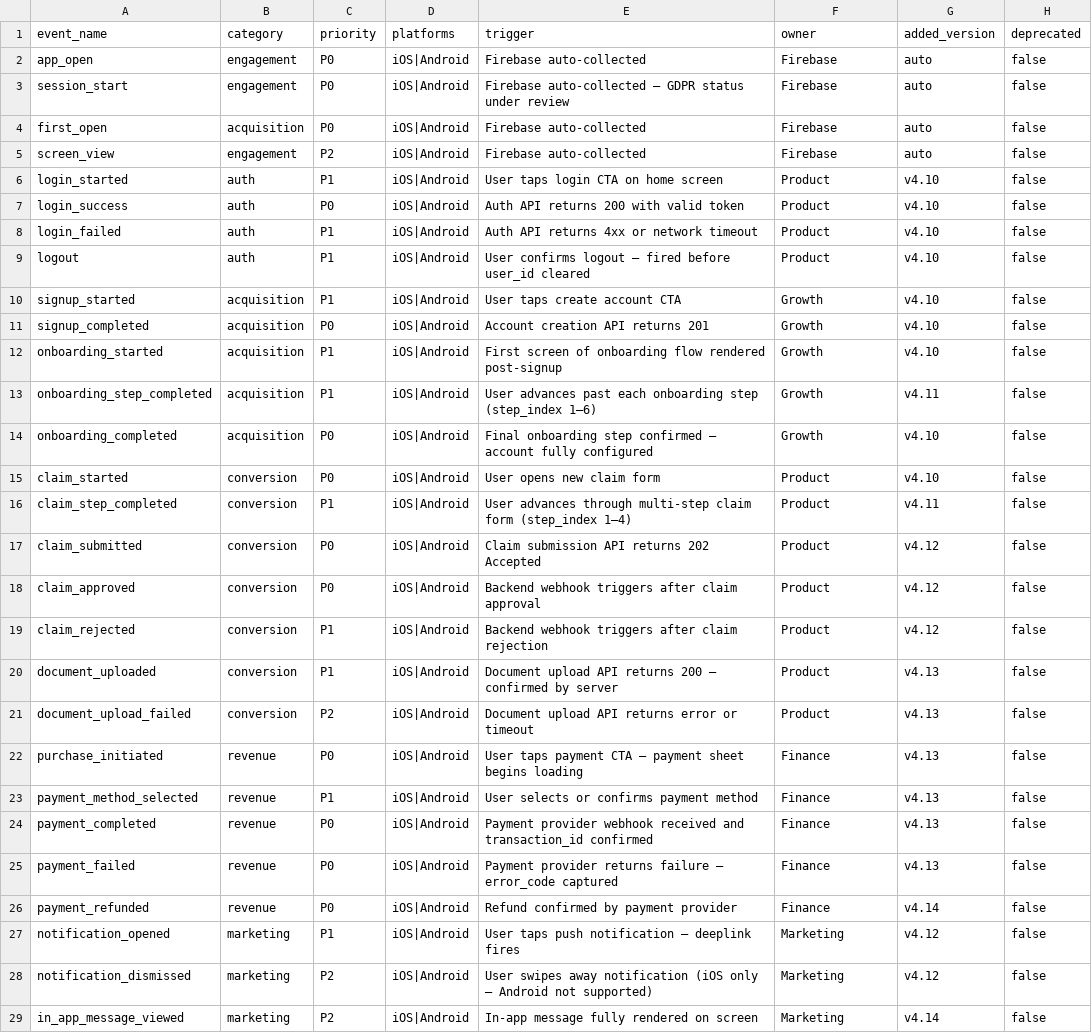
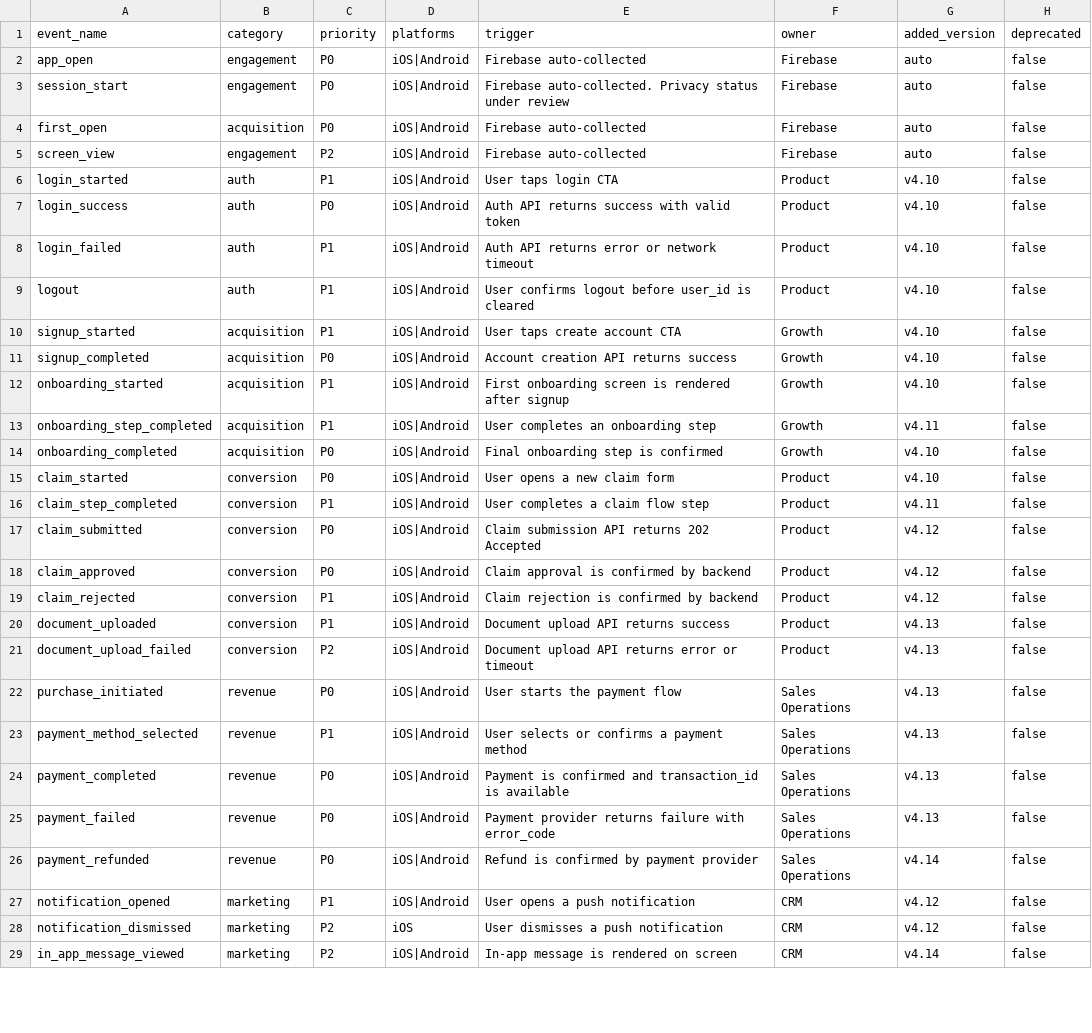
Before and after one commit to maissabounar/mobile-analytics-reliability-framework, a CSV file: taxonomy/approved_event_list.csv, drawn as a sheet; only a part is shown; the diff covers the shown part only.

```diff
--- a/taxonomy/approved_event_list.csv
+++ b/taxonomy/approved_event_list.csv
@@ -2,28 +2,28 @@ event_name,category,priority,platforms,trigger,owner,added_version,deprecated
 app_open,engagement,P0,iOS|Android,Firebase auto-collected,Firebase,auto,false
-session_start,engagement,P0,iOS|Android,Firebase auto-collected — GDPR status under review,Firebase,auto,false
+session_start,engagement,P0,iOS|Android,Firebase auto-collected. Privacy status under review,Firebase,auto,false
 first_open,acquisition,P0,iOS|Android,Firebase auto-collected,Firebase,auto,false
 screen_view,engagement,P2,iOS|Android,Firebase auto-collected,Firebase,auto,false
-login_started,auth,P1,iOS|Android,User taps login CTA on home screen,Product,v4.10,false
-login_success,auth,P0,iOS|Android,Auth API returns 200 with valid token,Product,v4.10,false
-login_failed,auth,P1,iOS|Android,Auth API returns 4xx or network timeout,Product,v4.10,false
-logout,auth,P1,iOS|Android,User confirms logout — fired before user_id cleared,Product,v4.10,false
+login_started,auth,P1,iOS|Android,User taps login CTA,Product,v4.10,false
+login_success,auth,P0,iOS|Android,Auth API returns success with valid token,Product,v4.10,false
+login_failed,auth,P1,iOS|Android,Auth API returns error or network timeout,Product,v4.10,false
+logout,auth,P1,iOS|Android,User confirms logout before user_id is cleared,Product,v4.10,false
 signup_started,acquisition,P1,iOS|Android,User taps create account CTA,Growth,v4.10,false
-signup_completed,acquisition,P0,iOS|Android,Account creation API returns 201,Growth,v4.10,false
-onboarding_started,acquisition,P1,iOS|Android,First screen of onboarding flow rendered post-signup,Growth,v4.10,false
-onboarding_step_completed,acquisition,P1,iOS|Android,User advances past each onboarding step (step_index 1–6),Growth,v4.11,false
-onboarding_completed,acquisition,P0,iOS|Android,Final onboarding step confirmed — account fully configured,Growth,v4.10,false
-claim_started,conversion,P0,iOS|Android,User opens new claim form,Product,v4.10,false
-claim_step_completed,conversion,P1,iOS|Android,User advances through multi-step claim form (step_index 1–4),Product,v4.11,false
+signup_completed,acquisition,P0,iOS|Android,Account creation API returns success,Growth,v4.10,false
+onboarding_started,acquisition,P1,iOS|Android,First onboarding screen is rendered after signup,Growth,v4.10,false
+onboarding_step_completed,acquisition,P1,iOS|Android,User completes an onboarding step,Growth,v4.11,false
+onboarding_completed,acquisition,P0,iOS|Android,Final onboarding step is confirmed,Growth,v4.10,false
+claim_started,conversion,P0,iOS|Android,User opens a new claim form,Product,v4.10,false
+claim_step_completed,conversion,P1,iOS|Android,User completes a claim flow step,Product,v4.11,false
 claim_submitted,conversion,P0,iOS|Android,Claim submission API returns 202 Accepted,Product,v4.12,false
-claim_approved,conversion,P0,iOS|Android,Backend webhook triggers after claim approval,Product,v4.12,false
-claim_rejected,conversion,P1,iOS|Android,Backend webhook triggers after claim rejection,Product,v4.12,false
-document_uploaded,conversion,P1,iOS|Android,Document upload API returns 200 — confirmed by server,Product,v4.13,false
+claim_approved,conversion,P0,iOS|Android,Claim approval is confirmed by backend,Product,v4.12,false
+claim_rejected,conversion,P1,iOS|Android,Claim rejection is confirmed by backend,Product,v4.12,false
+document_uploaded,conversion,P1,iOS|Android,Document upload API returns success,Product,v4.13,false
 document_upload_failed,conversion,P2,iOS|Android,Document upload API returns error or timeout,Product,v4.13,false
-purchase_initiated,revenue,P0,iOS|Android,User taps payment CTA — payment sheet begins loading,Finance,v4.13,false
-payment_method_selected,revenue,P1,iOS|Android,User selects or confirms payment method,Finance,v4.13,false
-payment_completed,revenue,P0,iOS|Android,Payment provider webhook received and transaction_id confirmed,Finance,v4.13,false
-payment_failed,revenue,P0,iOS|Android,Payment provider returns failure — error_code captured,Finance,v4.13,false
-payment_refunded,revenue,P0,iOS|Android,Refund confirmed by payment provider,Finance,v4.14,false
-notification_opened,marketing,P1,iOS|Android,User taps push notification — deeplink fires,Marketing,v4.12,false
-notification_dismissed,marketing,P2,iOS|Android,User swipes away notification (iOS only — Android not supported),Marketing,v4.12,false
-in_app_message_viewed,marketing,P2,iOS|Android,In-app message fully rendered on screen,Marketing,v4.14,false
+purchase_initiated,revenue,P0,iOS|Android,User starts the payment flow,Sales Operations,v4.13,false
+payment_method_selected,revenue,P1,iOS|Android,User selects or confirms a payment method,Sales Operations,v4.13,false
+payment_completed,revenue,P0,iOS|Android,Payment is confirmed and transaction_id is available,Sales Operations,v4.13,false
+payment_failed,revenue,P0,iOS|Android,Payment provider returns failure with error_code,Sales Operations,v4.13,false
+payment_refunded,revenue,P0,iOS|Android,Refund is confirmed by payment provider,Sales Operations,v4.14,false
+notification_opened,marketing,P1,iOS|Android,User opens a push notification,CRM,v4.12,false
+notification_dismissed,marketing,P2,iOS,User dismisses a push notification,CRM,v4.12,false
+in_app_message_viewed,marketing,P2,iOS|Android,In-app message is rendered on screen,CRM,v4.14,false
```
Also changed, not shown: 15 edited cells elsewhere in this file.
